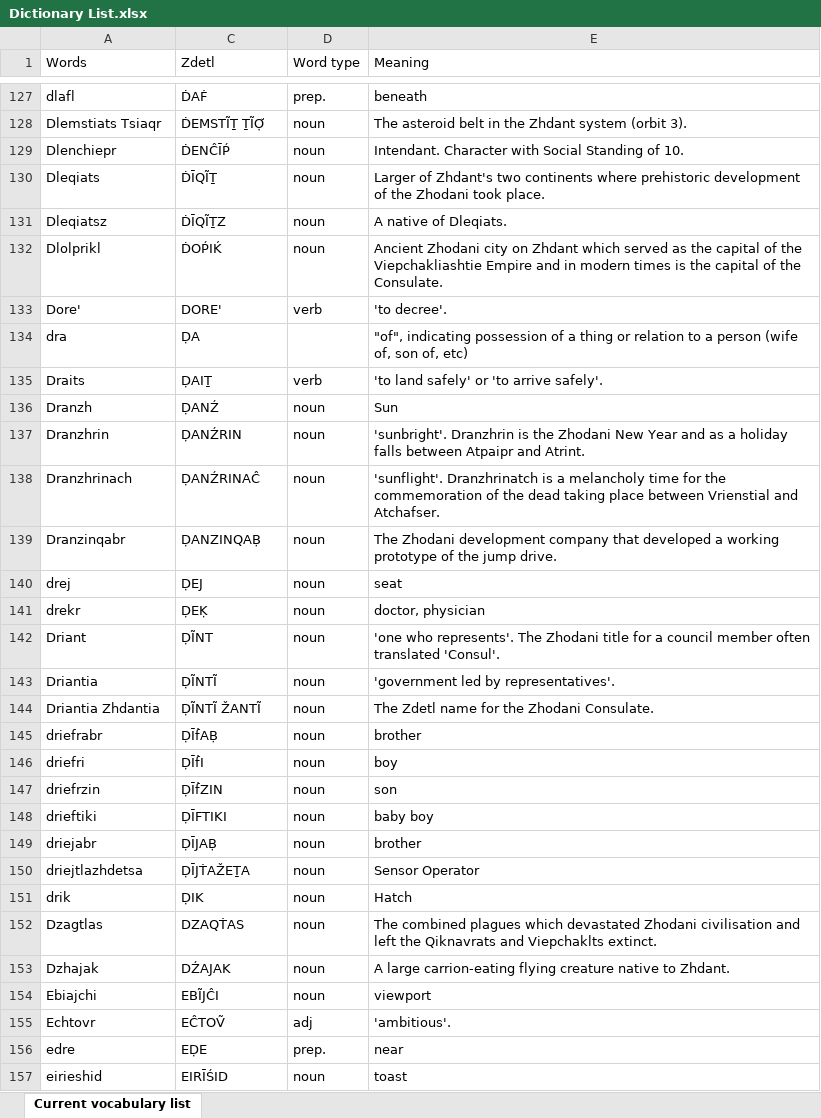
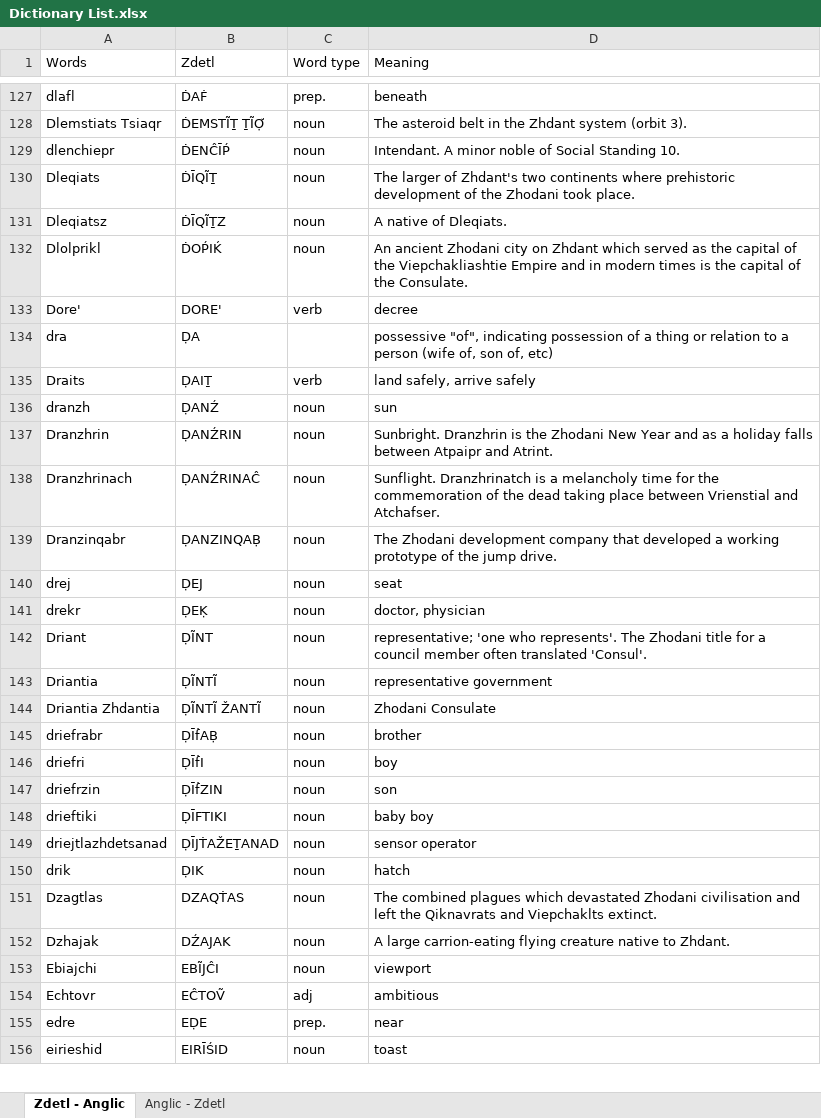
Before and after one commit to jkaz1968/Zdetl, an Excel workbook: Dictionary List.xlsx, sheet Zdetl - Anglic, drawn as a sheet; only a part is shown, gaps mark what is left out; values as stored, in another font and other column widths than the file's, no cell formats; conditional formats not drawn; removed rows and columns are numbered as before the commit, all else as after; the diff covers the shown part only; the diff names each change by its address in the sheet, - before the commit and + after, or states it on an @@ line.

```diff
--- a/Dictionary List.xlsx (sheet Zdetl - Anglic)
+++ b/Dictionary List.xlsx (sheet Zdetl - Anglic)
-sheet tab: Current vocabulary list
+sheet tab: Zdetl - Anglic
+sheet tab: Anglic - Zdetl
-A129 (Words): Dlenchiepr
+A129 (Words): dlenchiepr
-D129 (Meaning): Intendant. Character with Social Standing of 10.
+D129 (Meaning): Intendant. A minor noble of Social Standing 10.
-D130 (Meaning): Larger of Zhdant's…
+D130 (Meaning): The larger of Zhdant's…
-D132 (Meaning): Ancient Zhodani city…
+D132 (Meaning): An ancient Zhodani city…
-D133 (Meaning): 'to decree'.
+D133 (Meaning): decree
-D134 (Meaning): "of", indicating…
+D134 (Meaning): possessive "of", indicating…
-D135 (Meaning): 'to land safely' or 'to arrive safely'.
+D135 (Meaning): land safely, arrive safely
-A136 (Words): Dranzh
+A136 (Words): dranzh
-D136 (Meaning): Sun
+D136 (Meaning): sun
-D137 (Meaning): 'sunbright'. Dranzhrin is…
+D137 (Meaning): Sunbright. Dranzhrin is…
-D138 (Meaning): 'sunflight'. Dranzhrinatch is…
+D138 (Meaning): Sunflight. Dranzhrinatch is…
-D142 (Meaning): 'one who…
+D142 (Meaning): representative; 'one who…
-D143 (Meaning): 'government led by representatives'.
+D143 (Meaning): representative government
-D144 (Meaning): The Zdetl name for the Zhodani Consulate.
+D144 (Meaning): Zhodani Consulate
-row 149: driejabr | ḌĪJAḄ | noun | brother
-A149 (Words): driejtlazhdetsa
+A149 (Words): driejtlazhdetsanad
-B149 (Zdetl): ḌĪJṪAŽEṮA
+B149 (Zdetl): ḌĪJṪAŽEṮANAD
-D149 (Meaning): Sensor Operator
+D149 (Meaning): sensor operator
-D150 (Meaning): Hatch
+D150 (Meaning): hatch
-D154 (Meaning): 'ambitious'.
+D154 (Meaning): ambitious
```
Also changed, not shown: 9 removed rows, 5 moved rows and 118 edited cells elsewhere in this sheet, cell formats, hidden cells, Zdetl Words List.xlsx.
